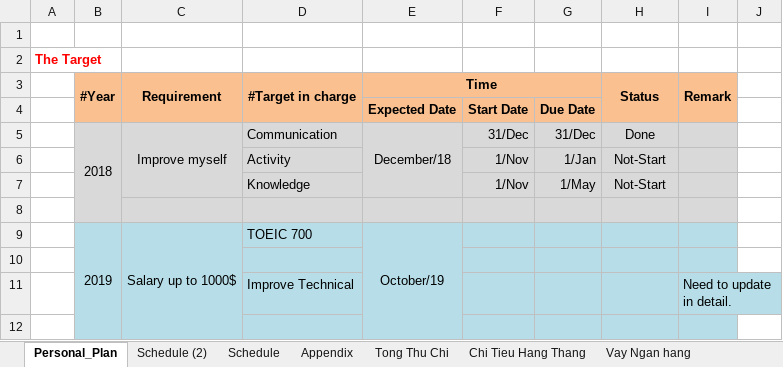
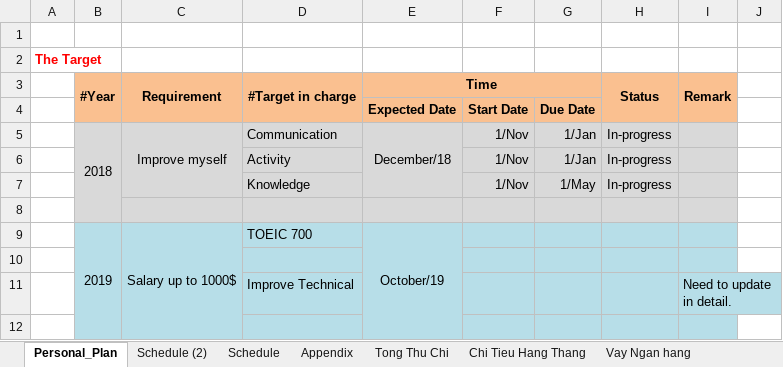
Before and after one commit to lenam20510/documents, an Excel workbook: Plan_NH_2018_V2.xlsx, sheet Personal_Plan, drawn as a sheet; only a part is shown; values as stored, in another font and other column widths than the file's, no borders; the diff covers the shown part only; the diff names each change by its address in the sheet, - before the commit and + after, or states it on an @@ line.

Commit message:
Updated plan

```diff
--- a/Plan_NH_2018_V2.xlsx (sheet Personal_Plan)
+++ b/Plan_NH_2018_V2.xlsx (sheet Personal_Plan)
-F5: 31/Dec
+F5: 1/Nov
-G5: 31/Dec
+G5: 1/Jan
-H5: Done
+H5: In-progress
-H6:H7: Not-Start
+H6:H7: In-progress
```
Also changed, not shown: 6 added rows, 1 removed row, 11 edited cells and cell formats elsewhere in this sheet, sheet Vay Ngan hang, sheet Tong Thu Chi, sheet Chi Tieu Hang Thang, formulas that keep their value, charts or pictures.
